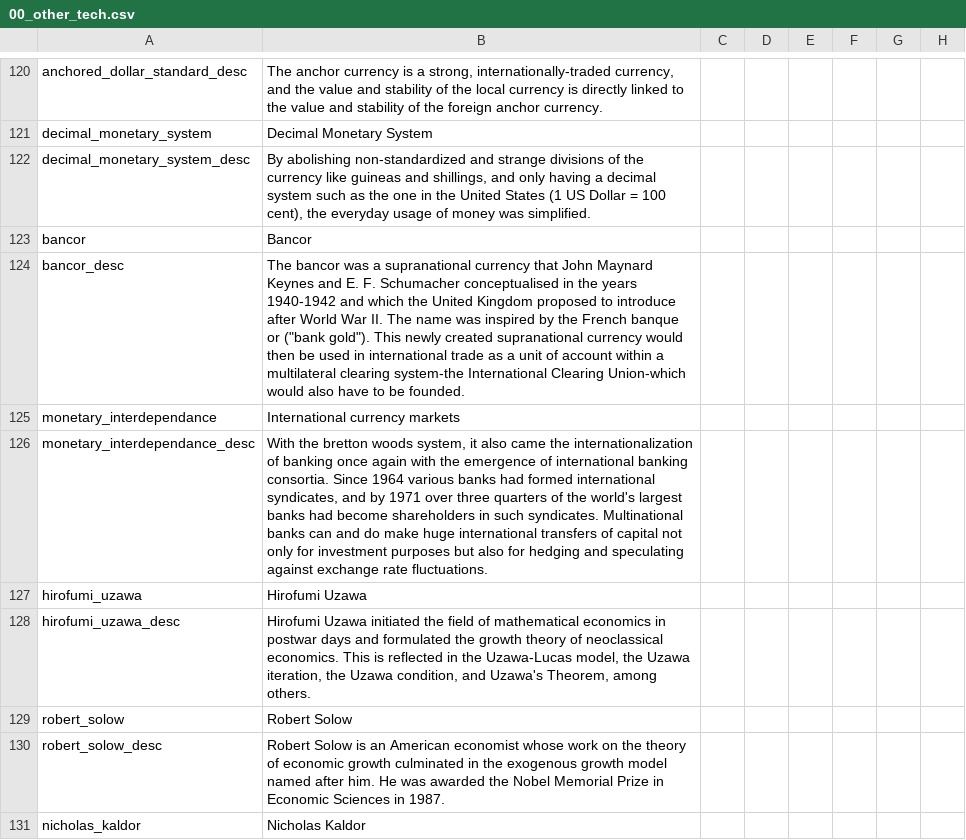
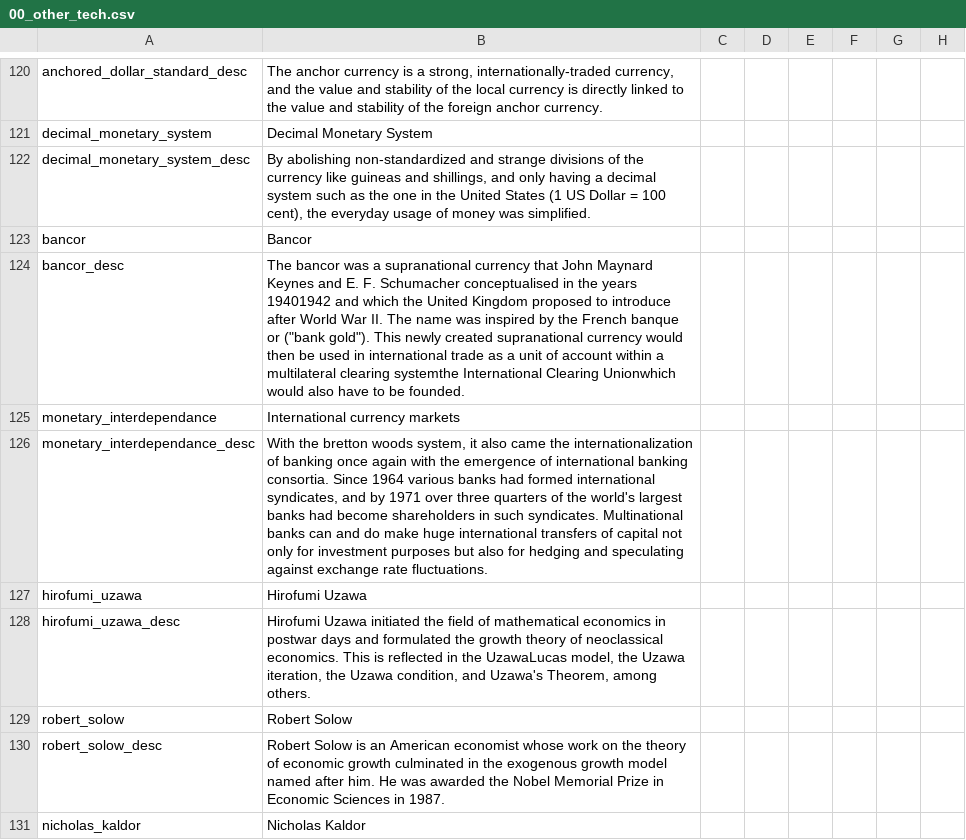
Before and after one commit to Dumcem/The-Grand-Combo, a CSV file: TGC/localisation/00_other_tech.csv, drawn as a sheet; only a part is shown, gaps mark what is left out; the diff covers the shown part only; the diff names each change by its address in the sheet, - before the commit and + after, or states it on an @@ line.

```diff
--- a/TGC/localisation/00_other_tech.csv
+++ b/TGC/localisation/00_other_tech.csv
-B124: …the years 1940-1942 and which the United Kingdom proposed to introduce after World War II. The name was inspired by the French banque or ("bank gold"). This newly created supranational currency would then be used in international trade as a unit of account within a multilateral clearing system-the International Clearing Union-which would also…
+B124: …the years 19401942 and which the United Kingdom proposed to introduce after World War II. The name was inspired by the French banque or ("bank gold"). This newly created supranational currency would then be used in international trade as a unit of account within a multilateral clearing systemthe International Clearing Unionwhich would also…
-B128: …in the Uzawa-Lucas model, the…
+B128: …in the UzawaLucas model, the…
```
Also changed, not shown: 7 edited cells elsewhere in this file, TGC/localisation/00_SUP_technology.csv, TGC/localisation/00_events_0500000.csv.
